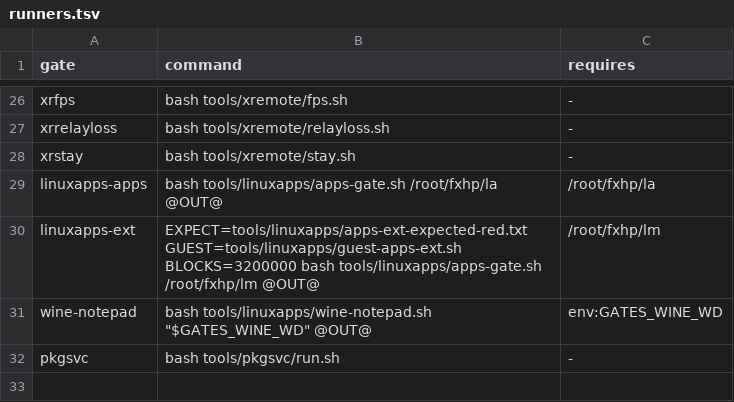
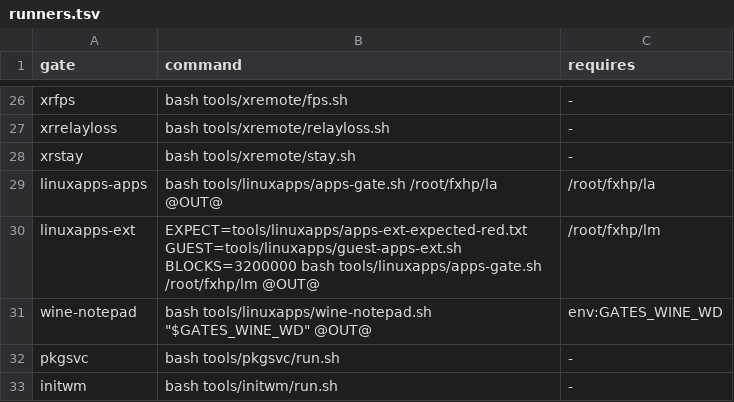
Before and after one commit to Flei-123/Osum, a TSV file: tools/qa/runners.tsv, drawn as a sheet; only a part is shown, gaps mark what is left out.

```diff
--- a/tools/qa/runners.tsv
+++ b/tools/qa/runners.tsv
@@ -32 +32,2 @@ wine-notepad	bash tools/linuxapps/wine-notepad.sh "$GATES_WINE_WD" @OUT@	env:GAT
 pkgsvc	bash tools/pkgsvc/run.sh	-
+initwm	bash tools/initwm/run.sh	-
```
Also changed, not shown: tools/qa/gates.tsv, 1 other file.
